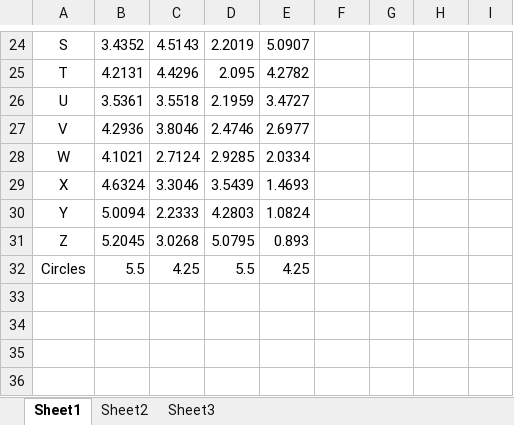
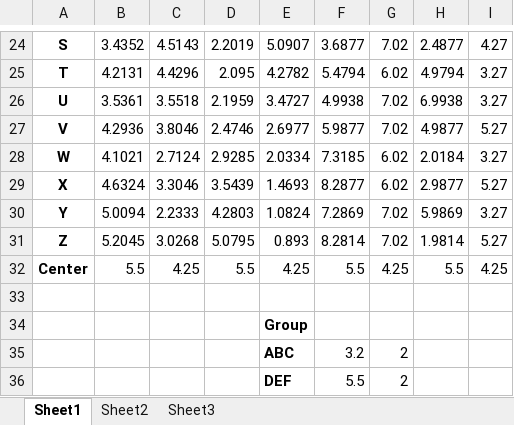
Before and after one commit to toshikurauchi/GazeKeyboard, an Excel workbook: layout/Coordinates.xlsx, sheet Sheet1, drawn as a sheet; only a part is shown, gaps mark what is left out; values as stored, in another font and other column widths than the file's, no borders; addresses are those after the commit; the diff covers the shown part only; the diff names each change by its address in the sheet, - before the commit and + after, or states it on an @@ line.

```diff
--- a/layout/Coordinates.xlsx (sheet Sheet1)
+++ b/layout/Coordinates.xlsx (sheet Sheet1)
-A24:A31 bold: off
+A24:A31 bold: on
-F24: (empty)
+F24: 3.6877
-G24: (empty)
+G24: 7.02
-H24: (empty)
+H24: 2.4877
-I24: (empty)
+I24: 4.27
-F25: (empty)
+F25: 5.4794
-G25: (empty)
+G25: 6.02
-H25: (empty)
+H25: 4.9794
-I25:I26: (empty)
+I25:I26: 3.27
-F26: (empty)
+F26: 4.9938
-G26:G27: (empty)
+G26:G27: 7.02
-H26: (empty)
+H26: 6.9938
-F27: (empty)
+F27: 5.9877
-H27: (empty)
+H27: 4.9877
-I27: (empty)
+I27: 5.27
-F28: (empty)
+F28: 7.3185
-G28:G29: (empty)
+G28:G29: 6.02
-H28: (empty)
+H28: 2.0184
-I28: (empty)
+I28: 3.27
-F29: (empty)
+F29: 8.2877
-H29: (empty)
+H29: 2.9877
-I29: (empty)
+I29: 5.27
-F30: (empty)
+F30: 7.2869
-G30:G31: (empty)
+G30:G31: 7.02
-H30: (empty)
+H30: 5.9869
-I30: (empty)
+I30: 3.27
-F31: (empty)
+F31: 8.2814
-H31: (empty)
+H31: 1.9814
-I31: (empty)
+I31: 5.27
+row 32: Center | 5.5 | 4.25 | 5.5 | 4.25 | 5.5 | 4.25 | 5.5 | 4.25
-row 33: Circles | 5.5 | 4.25 | 5.5 | 4.25
+row 33: (empty)
+row 34:  |  |  |  | Group
+row 35:  |  |  |  | ABC | 3.2 | 2
+row 36:  |  |  |  | DEF | 5.5 | 2
```
Also changed, not shown: 6 added rows, 75 edited cells and cell formats elsewhere in this sheet.
